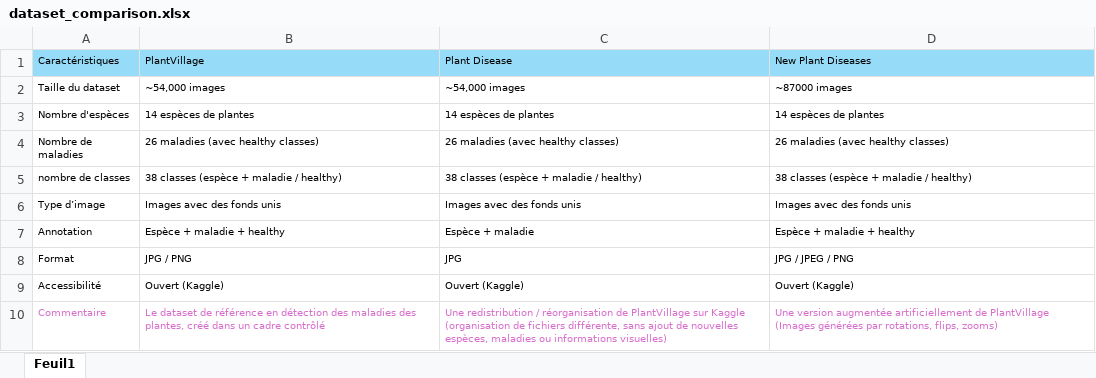
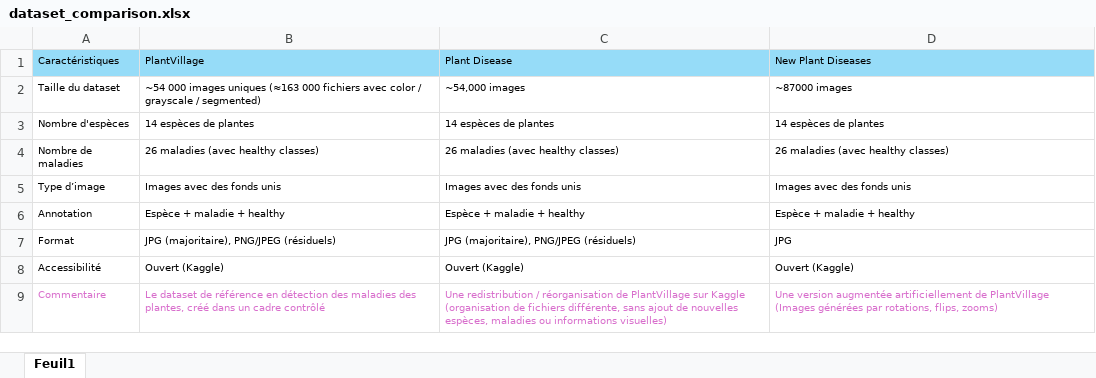
Before and after one commit to mackjb/datasciencetest_reco_plante, an Excel workbook: Streamlit/assets/Les datasets/dataset_comparison.xlsx, sheet Feuil1, drawn as a sheet; values as stored, in another font and other column widths than the file's, no borders; removed rows and columns are numbered as before the commit, all else as after; the diff names each change by its address in the sheet, - before the commit and + after, or states it on an @@ line.

Commit message:
corrections partie desc datasets

```diff
--- a/Streamlit/assets/Les datasets/dataset_comparison.xlsx (sheet Feuil1)
+++ b/Streamlit/assets/Les datasets/dataset_comparison.xlsx (sheet Feuil1)
-B2 (PlantVillage): ~54,000 images
+B2 (PlantVillage): ~54 000 images uniques (≈163 000 fichiers avec color / grayscale / segmented)
-row 5: nombre de classes | 38 classes (espèce + maladie / healthy) | 38 classes (espèce + maladie / healthy) | 38 classes (espèce + maladie / healthy)
-C6 (Plant Disease): Espèce + maladie
+C6 (Plant Disease): Espèce + maladie + healthy
-B7 (PlantVillage): JPG / PNG
+B7 (PlantVillage): JPG (majoritaire), PNG/JPEG (résiduels)
-C7 (Plant Disease): JPG
+C7 (Plant Disease): JPG (majoritaire), PNG/JPEG (résiduels)
-D7 (New Plant Diseases): JPG / JPEG / PNG
+D7 (New Plant Diseases): JPG
```
Also changed, not shown: 1 other file.
